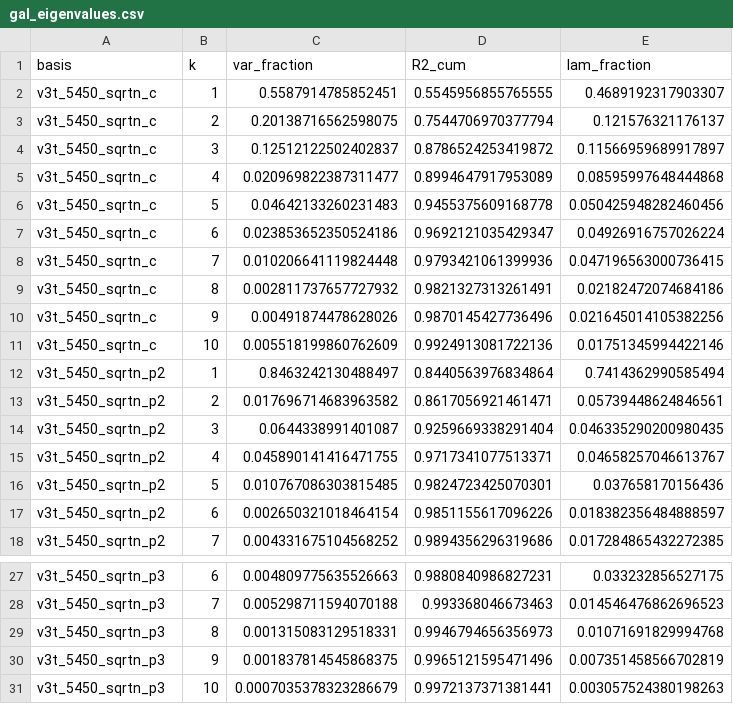
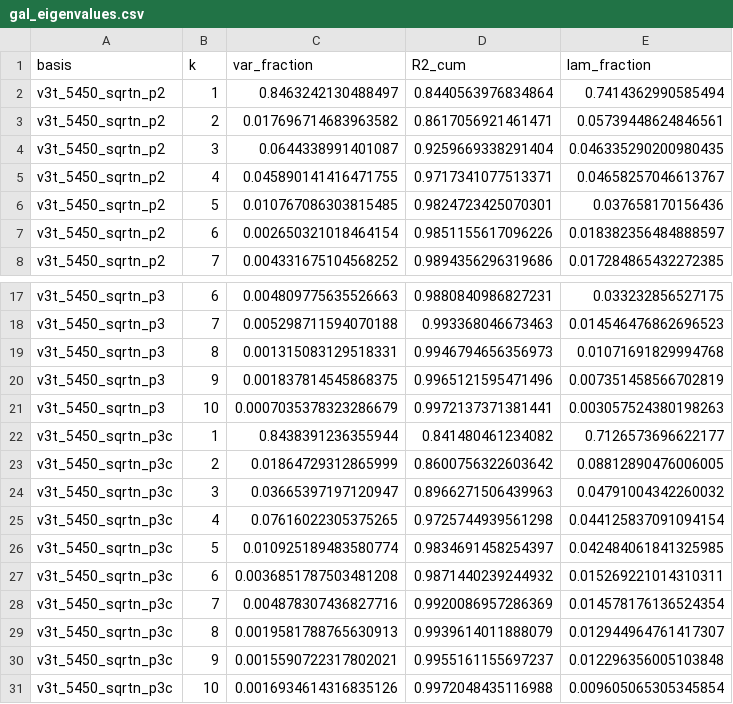
Before and after one commit to naosuzuki/projects_desi, a CSV file: csv_files/gal_eigenvalues.csv, drawn as a sheet; only a part is shown, gaps mark what is left out.

```diff
--- a/csv_files/gal_eigenvalues.csv
+++ b/csv_files/gal_eigenvalues.csv
@@ -1,12 +1,2 @@
 basis,k,var_fraction,R2_cum,lam_fraction
-v3t_5450_sqrtn_c,1,0.5587914785852451,0.5545956855765555,0.4689192317903307
-v3t_5450_sqrtn_c,2,0.20138716562598075,0.7544706970377794,0.121576321176137
-v3t_5450_sqrtn_c,3,0.12512122502402837,0.8786524253419872,0.11566959689917897
-v3t_5450_sqrtn_c,4,0.020969822387311477,0.8994647917953089,0.08595997648444868
-v3t_5450_sqrtn_c,5,0.04642133260231483,0.9455375609168778,0.050425948282460456
-v3t_5450_sqrtn_c,6,0.023853652350524186,0.9692121035429347,0.04926916757026224
-v3t_5450_sqrtn_c,7,0.010206641119824448,0.9793421061399936,0.047196563000736415
-v3t_5450_sqrtn_c,8,0.002811737657727932,0.9821327313261491,0.02182472074684186
-v3t_5450_sqrtn_c,9,0.00491874478628026,0.9870145427736496,0.021645014105382256
-v3t_5450_sqrtn_c,10,0.005518199860762609,0.9924913081722136,0.01751345994422146
 v3t_5450_sqrtn_p2,1,0.8463242130488497,0.8440563976834864,0.7414362990585494
@@ -31 +21,11 @@ v3t_5450_sqrtn_p3,9,0.001837814545868375,0.9965121595471496,0.007351458566702819
 v3t_5450_sqrtn_p3,10,0.0007035378323286679,0.9972137371381441,0.003057524380198263
+v3t_5450_sqrtn_p3c,1,0.8438391236355944,0.841480461234082,0.7126573696622177
+v3t_5450_sqrtn_p3c,2,0.01864729312865999,0.8600756322603642,0.08812890476006005
+v3t_5450_sqrtn_p3c,3,0.03665397197120947,0.8966271506439963,0.04791004342260032
+v3t_5450_sqrtn_p3c,4,0.07616022305375265,0.9725744939561298,0.044125837091094154
+v3t_5450_sqrtn_p3c,5,0.010925189483580774,0.9834691458254397,0.042484061841325985
+v3t_5450_sqrtn_p3c,6,0.0036851787503481208,0.9871440239244932,0.015269221014310311
+v3t_5450_sqrtn_p3c,7,0.004878307436827716,0.9920086957286369,0.014578176136524354
+v3t_5450_sqrtn_p3c,8,0.0019581788765630913,0.9939614011888079,0.012944964761417307
+v3t_5450_sqrtn_p3c,9,0.0015590722317802021,0.9955161155697237,0.012296356005103848
+v3t_5450_sqrtn_p3c,10,0.0016934614316835126,0.9972048435116988,0.009605065305345854
```
Also changed, not shown: 5 other files.
